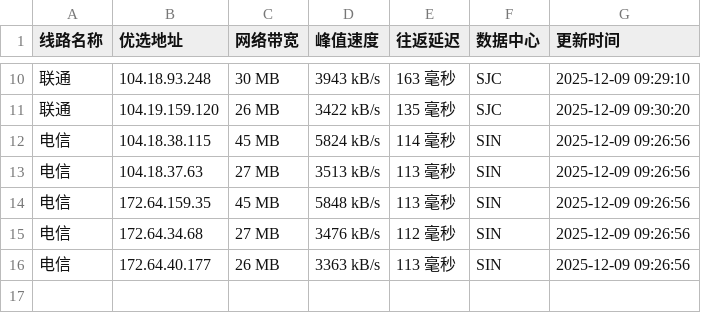
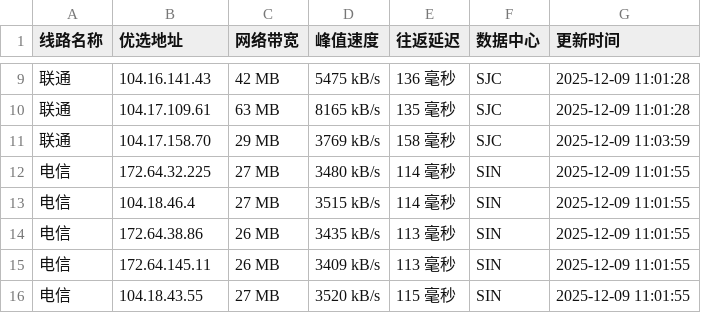
Before and after one commit to xing2kong/cfipv4db, a CSV file: cfip.csv, drawn as a sheet; only a part is shown, gaps mark what is left out; the diff covers the shown part only.

```diff
--- a/cfip.csv
+++ b/cfip.csv
@@ -10,7 +9,8 @@
-联通,104.18.93.248,30 MB,3943 kB/s,163 毫秒,SJC,2025-12-09 09:29:10
-联通,104.19.159.120,26 MB,3422 kB/s,135 毫秒,SJC,2025-12-09 09:30:20
-电信,104.18.38.115,45 MB,5824 kB/s,114 毫秒,SIN,2025-12-09 09:26:56
-电信,104.18.37.63,27 MB,3513 kB/s,113 毫秒,SIN,2025-12-09 09:26:56
-电信,172.64.159.35,45 MB,5848 kB/s,113 毫秒,SIN,2025-12-09 09:26:56
-电信,172.64.34.68,27 MB,3476 kB/s,112 毫秒,SIN,2025-12-09 09:26:56
-电信,172.64.40.177,26 MB,3363 kB/s,113 毫秒,SIN,2025-12-09 09:26:56
+联通,104.16.141.43,42 MB,5475 kB/s,136 毫秒,SJC,2025-12-09 11:01:28
+联通,104.17.109.61,63 MB,8165 kB/s,135 毫秒,SJC,2025-12-09 11:01:28
+联通,104.17.158.70,29 MB,3769 kB/s,158 毫秒,SJC,2025-12-09 11:03:59
+电信,172.64.32.225,27 MB,3480 kB/s,114 毫秒,SIN,2025-12-09 11:01:55
+电信,104.18.46.4,27 MB,3515 kB/s,114 毫秒,SIN,2025-12-09 11:01:55
+电信,172.64.38.86,26 MB,3435 kB/s,113 毫秒,SIN,2025-12-09 11:01:55
+电信,172.64.145.11,26 MB,3409 kB/s,113 毫秒,SIN,2025-12-09 11:01:55
+电信,104.18.43.55,27 MB,3520 kB/s,115 毫秒,SIN,2025-12-09 11:01:55
```
Also changed, not shown: 1 added row, 2 removed rows and 26 edited cells elsewhere in this file, 1 other file.
